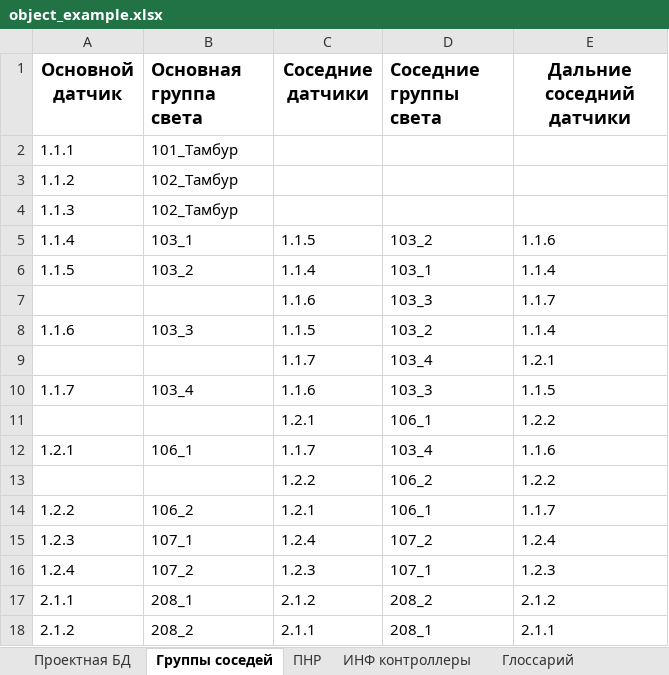
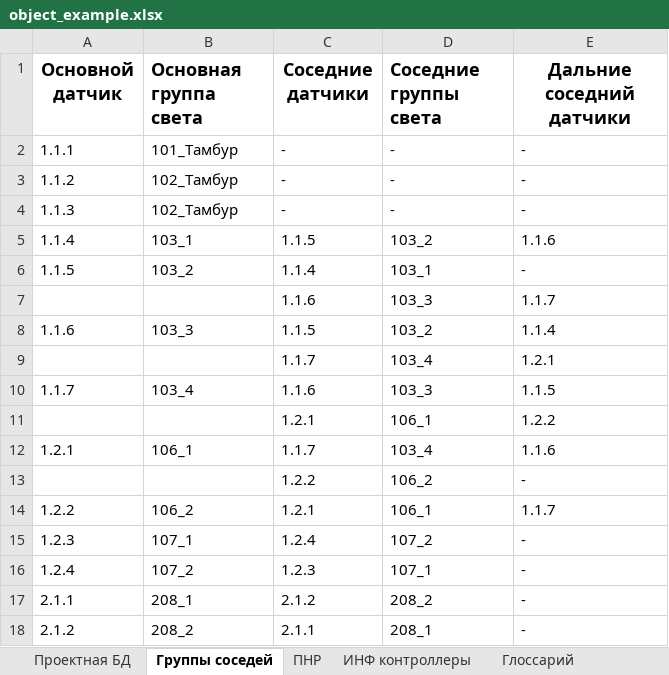
Before and after one commit to Azrielshka/ha-lighting-compilers, an Excel workbook: data/object_example.xlsx, sheet Группы соседей, drawn as a sheet; values as stored, in another font and other column widths than the file's, no borders; the diff names each change by its address in the sheet, - before the commit and + after, or states it on an @@ line.

Commit message:
Add examples for neighbors to table. Edit

```diff
--- a/data/object_example.xlsx (sheet Группы соседей)
+++ b/data/object_example.xlsx (sheet Группы соседей)
-C2:C4 (Соседние датчики): (empty)
+C2:C4 (Соседние датчики): -
-D2:D4 (Соседние группы света): (empty)
+D2:D4 (Соседние группы света): -
-E2:E4 (Дальние соседний датчики): (empty)
+E2:E4 (Дальние соседний датчики): -
-E6 (Дальние соседний датчики): 1.1.4
+E6 (Дальние соседний датчики): -
-E13 (Дальние соседний датчики): 1.2.2
+E13 (Дальние соседний датчики): -
-E15 (Дальние соседний датчики): 1.2.4
+E15 (Дальние соседний датчики): -
-E16 (Дальние соседний датчики): 1.2.3
+E16 (Дальние соседний датчики): -
-E17 (Дальние соседний датчики): 2.1.2
+E17 (Дальние соседний датчики): -
-E18 (Дальние соседний датчики): 2.1.1
+E18 (Дальние соседний датчики): -
```
